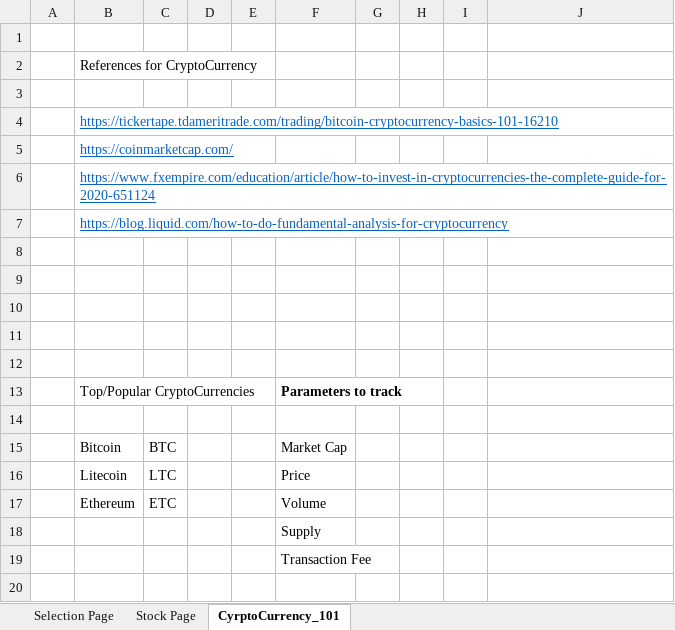
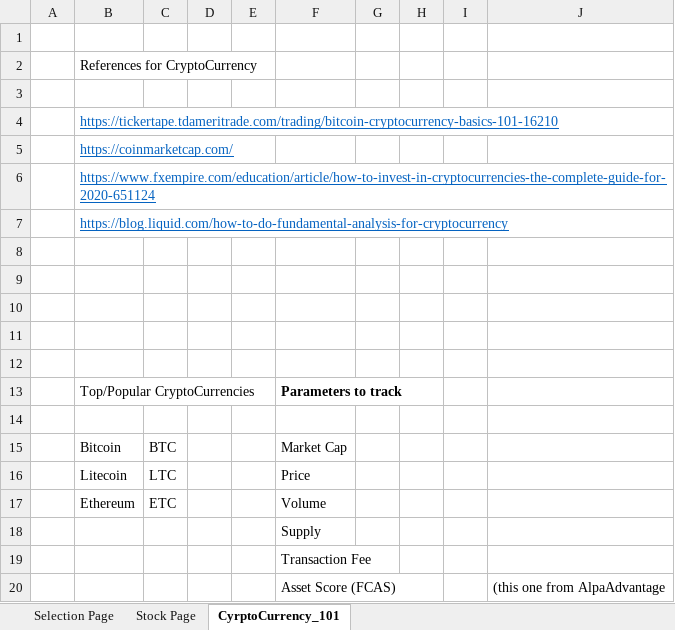
Before and after one commit to tzeuch0922/stock-manager, an Excel workbook: artifacts/Ideas.xlsx, sheet CyrptoCurrency_101, drawn as a sheet; values as stored, in another font and other column widths than the file's, no borders; the diff names each change by its address in the sheet, - before the commit and + after, or states it on an @@ line.

Commit message:
Implemented stock API, saving data to our Objects.

```diff
--- a/artifacts/Ideas.xlsx (sheet CyrptoCurrency_101)
+++ b/artifacts/Ideas.xlsx (sheet CyrptoCurrency_101)
+row 20:  |  |  |  |  | Asset Score (FCAS) |  |  |  | (this one from AlpaAdvantage
```
Also changed, not shown: 3 other files.
